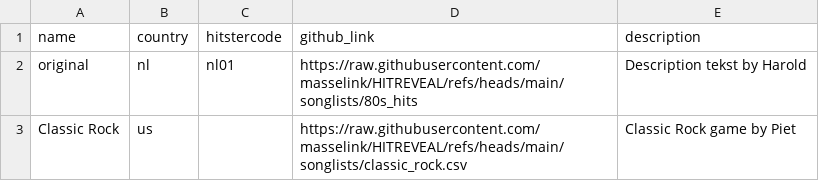
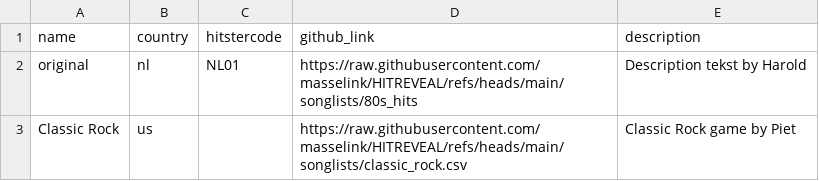
Before and after one commit to masselink/HITREVEAL-Songs, a CSV file: songlists/config.csv, drawn as a sheet.

Commit message:
Update config.csv

```diff
--- a/songlists/config.csv
+++ b/songlists/config.csv
@@ -1,3 +1,3 @@
 name,country,hitstercode,github_link,description
-"original",nl,nl01,https://raw.githubusercontent.com/masselink/HITREVEAL/refs/heads/main/songlists/80s_hits,"Description tekst by Harold"
+"original",nl,NL01,https://raw.githubusercontent.com/masselink/HITREVEAL/refs/heads/main/songlists/80s_hits,"Description tekst by Harold"
 Classic Rock,us,,https://raw.githubusercontent.com/masselink/HITREVEAL/refs/heads/main/songlists/classic_rock.csv,"Classic Rock game by Piet"
```
